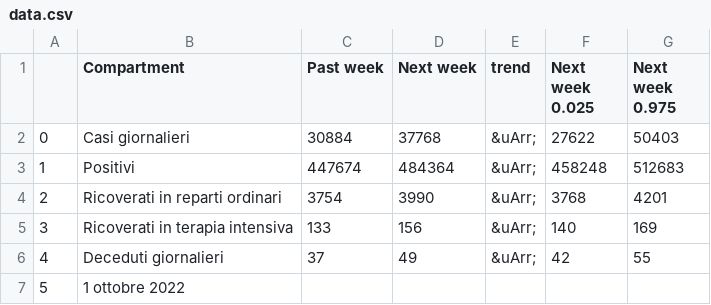
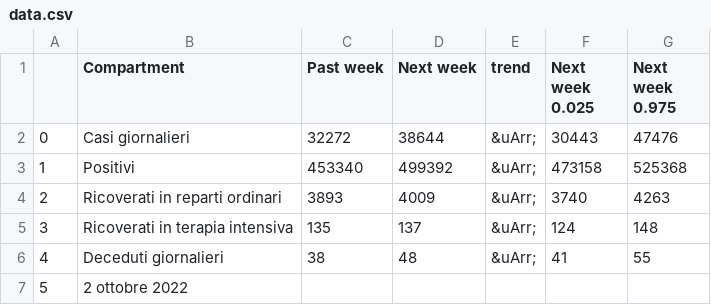
Before and after one commit to nicoparo/testaction, a CSV file: data.csv, drawn as a sheet.

```diff
--- a/data.csv
+++ b/data.csv
@@ -1,7 +1,7 @@
 ,Compartment,Past week,Next week,trend,Next week 0.025,Next week 0.975
-0,Casi giornalieri,30884,37768,&uArr;,27622,50403
-1,Positivi,447674,484364,&uArr;,458248,512683
-2,Ricoverati in reparti ordinari,3754,3990,&uArr;,3768,4201
-3,Ricoverati in terapia intensiva,133,156,&uArr;,140,169
-4,Deceduti giornalieri,37,49,&uArr;,42,55
-5,1 ottobre 2022,,,,,
+0,Casi giornalieri,32272,38644,&uArr;,30443,47476
+1,Positivi,453340,499392,&uArr;,473158,525368
+2,Ricoverati in reparti ordinari,3893,4009,&uArr;,3740,4263
+3,Ricoverati in terapia intensiva,135,137,&uArr;,124,148
+4,Deceduti giornalieri,38,48,&uArr;,41,55
+5,2 ottobre 2022,,,,,
```
